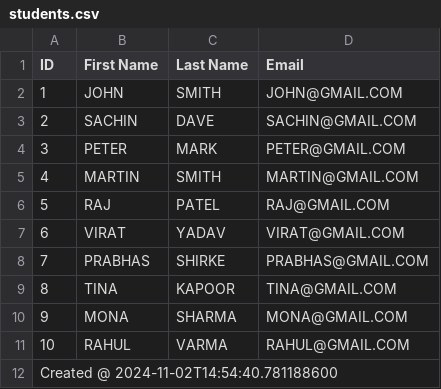
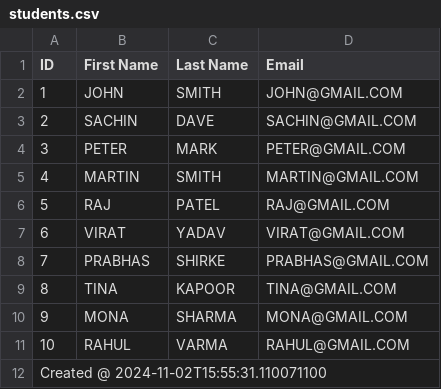
Before and after one commit to Avinashgit1989/spring-batch, a CSV file: spring-batch-tasklet/src/main/resources/output/csv/students.csv, drawn as a sheet.

Commit message:
added functionlaity to read Json, process and write using tasklet

```diff
--- a/spring-batch-tasklet/src/main/resources/output/csv/students.csv
+++ b/spring-batch-tasklet/src/main/resources/output/csv/students.csv
@@ -11,2 +11,2 @@ ID,First Name,Last Name,Email
 10,RAHUL,VARMA,RAHUL@GMAIL.COM
-Created @ 2024-11-02T14:54:40.781188600
+Created @ 2024-11-02T15:55:31.110071100
```
Also changed, not shown: 8 other files.
